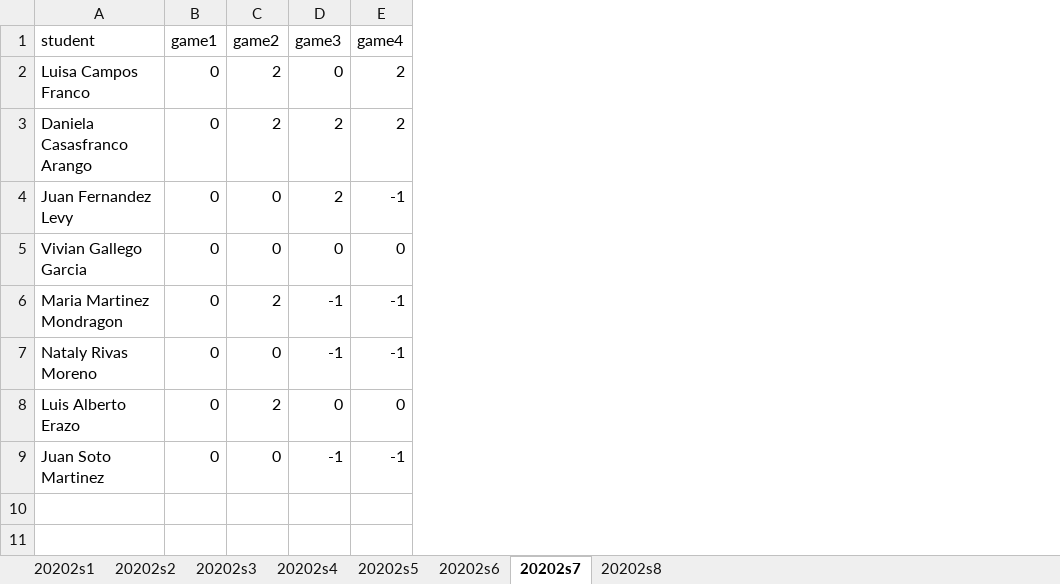
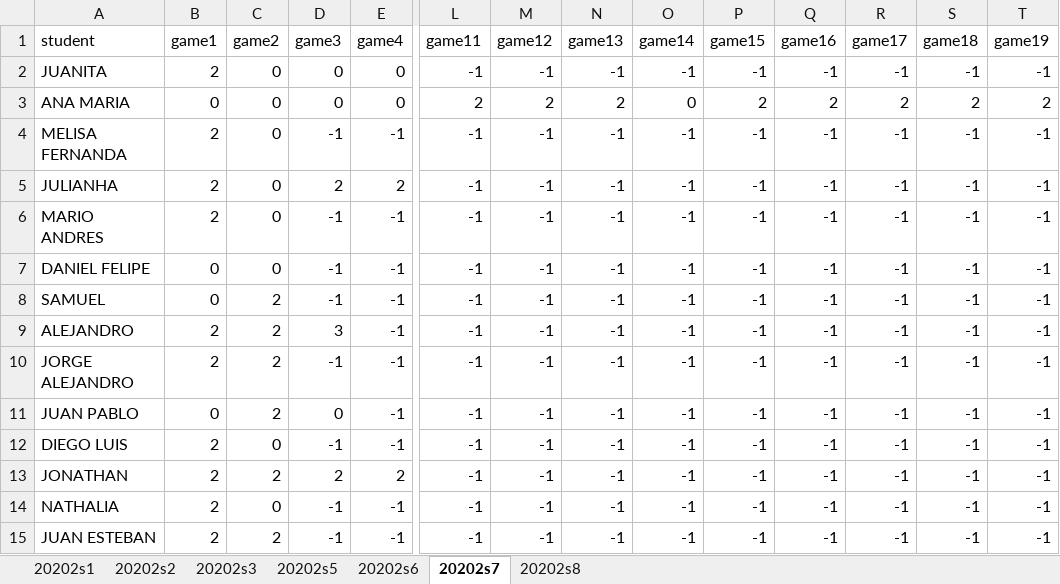
Before and after one commit to Baronco/data_text, an Excel workbook: 20202s1tos8.xlsx, sheet 20202s7, drawn as a sheet; only a part is shown, gaps mark what is left out; values as stored, in another font and other column widths than the file's, no borders; conditional formats not drawn; removed rows and columns are numbered as before the commit, all else as after; rows hold the shown columns only; the diff covers the shown part only; the diff names each change by its address in the sheet, - before the commit and + after, or states it on an @@ line.

```diff
--- a/20202s1tos8.xlsx (sheet 20202s7)
+++ b/20202s1tos8.xlsx (sheet 20202s7)
-sheet tab: 20202s4
+column L (game11), rows 7-8: -1 | -1; rows 10-12: all -1
+column M (game12), rows 7-8: -1 | -1; rows 10-12: all -1
+column N (game13), rows 7-8: -1 | -1; rows 10-12: all -1
+column O (game14), rows 7-8: -1 | -1; rows 10-12: all -1
+column P (game15), rows 7-8: -1 | -1; rows 10-12: all -1
+column Q (game16), rows 7-8: -1 | -1; rows 10-12: all -1
+column R (game17), rows 7-8: -1 | -1; rows 10-12: all -1
+column S (game18), rows 7-8: -1 | -1; rows 10-12: all -1
+column T (game19), rows 7-8: -1 | -1; rows 10-12: all -1
-row 2: Luisa Campos Franco | 0 | 2 | 0 | 2
-row 3: Daniela Casasfranco Arango | 0 | 2 | 2 | 2
+row 2: JUANITA | 2 | 0 | 0 | 0 | -1 | -1 | -1 | -1 | -1 | -1 | -1 | -1 | -1
+row 3: ANA MARIA | 0 | 0 | 0 | 0 | 2 | 2 | 2 | 0 | 2 | 2 | 2 | 2 | 2
+row 4: MELISA FERNANDA | 2 | 0 | -1 | -1 | -1 | -1 | -1 | -1 | -1 | -1 | -1 | -1 | -1
+row 5: JULIANHA | 2 | 0 | 2 | 2 | -1 | -1 | -1 | -1 | -1 | -1 | -1 | -1 | -1
+row 6: MARIO ANDRES | 2 | 0 | -1 | -1 | -1 | -1 | -1 | -1 | -1 | -1 | -1 | -1 | -1
-A7 (student): Juan Fernandez Levy
+A7 (student): DANIEL FELIPE
-D7 (game3): 2
+D7 (game3): -1
-row 5: Vivian Gallego Garcia | 0 | 0 | 0 | 0
-A8 (student): Maria Martinez Mondragon
+A8 (student): SAMUEL
+row 9: ALEJANDRO | 2 | 2 | 3 | -1 | -1 | -1 | -1 | -1 | -1 | -1 | -1 | -1 | -1
-A10 (student): Nataly Rivas Moreno
+A10 (student): JORGE ALEJANDRO
-B10 (game1): 0
+B10 (game1): 2
-C10 (game2): 0
+C10 (game2): 2
-A11 (student): Luis Alberto Erazo
+A11 (student): JUAN PABLO
-E11 (game4): 0
+E11 (game4): -1
-A12 (student): Juan Soto Martinez
+A12 (student): DIEGO LUIS
-B12 (game1): 0
+B12 (game1): 2
+row 13: JONATHAN | 2 | 2 | 2 | 2 | -1 | -1 | -1 | -1 | -1 | -1 | -1 | -1 | -1
+row 14: NATHALIA | 2 | 0 | -1 | -1 | -1 | -1 | -1 | -1 | -1 | -1 | -1 | -1 | -1
+row 15: JUAN ESTEBAN | 2 | 2 | -1 | -1 | -1 | -1 | -1 | -1 | -1 | -1 | -1 | -1 | -1
```
Also changed, not shown: 10 added rows and 1 edited cell elsewhere in this sheet, sheet 20202s1, sheet 20202s2, sheet 20202s6, sheet 20202s3, sheet 20202s5, sheet 20202s8, 20201s1tos8.xlsx.
